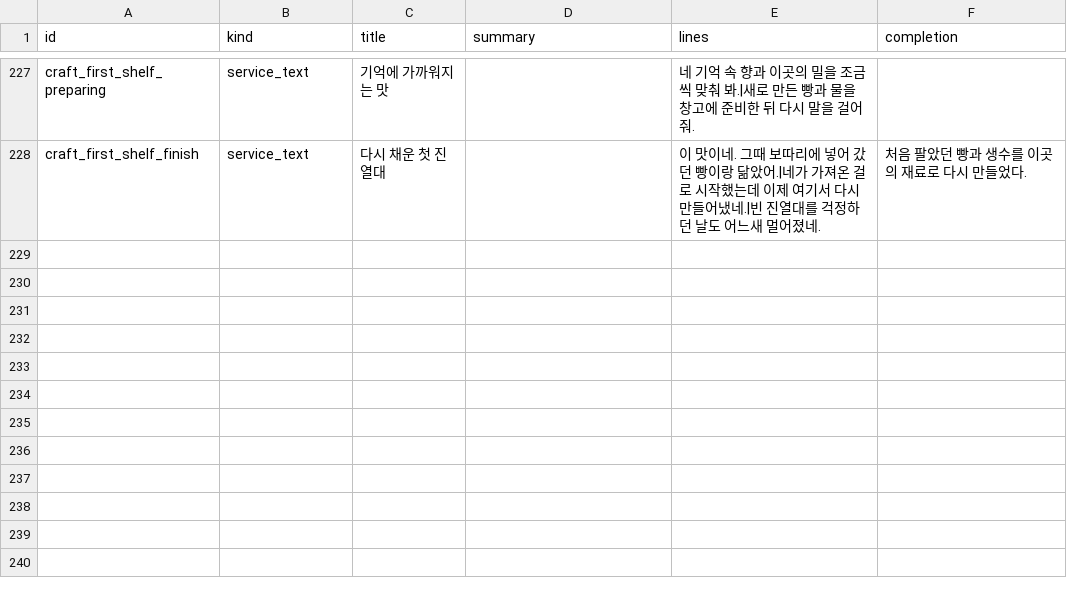
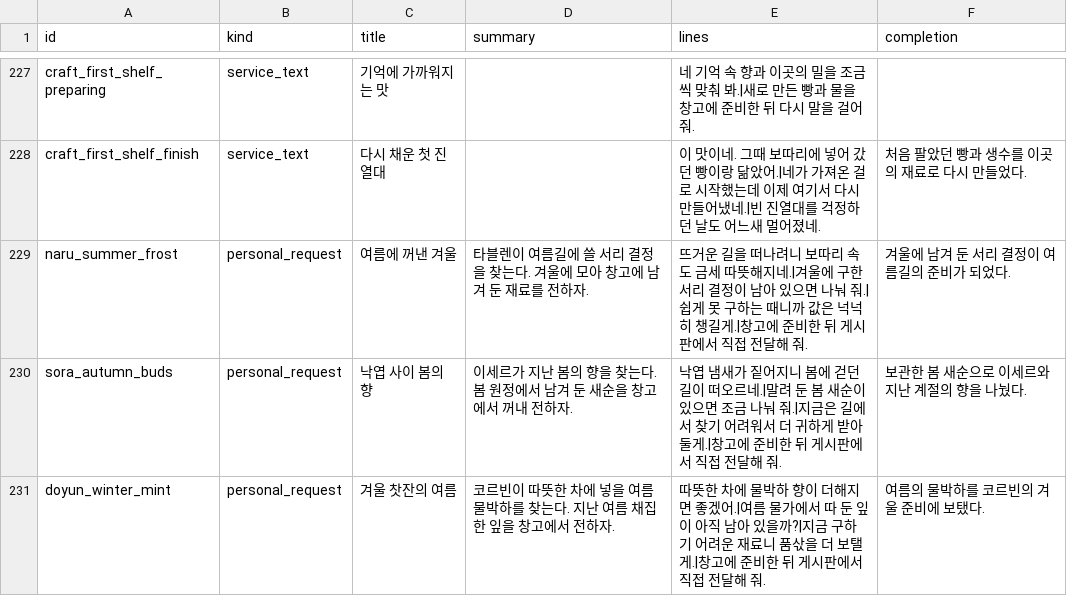
Before and after one commit to mayjohn66-cmd/project222, a CSV file: data/shop/requests/requests_text.csv, drawn as a sheet; only a part is shown, gaps mark what is left out.

```diff
--- a/data/shop/requests/requests_text.csv
+++ b/data/shop/requests/requests_text.csv
@@ -228 +228,4 @@ craft_first_shelf_preparing,service_text,기억에 가까워지는 맛,,네 기
 craft_first_shelf_finish,service_text,다시 채운 첫 진열대,,이 맛이네. 그때 보따리에 넣어 갔던 빵이랑 닮았어.|네가 가져온 걸로 시작했는데 이제 여기서 다시 만들어냈네.|빈 진열대를 걱정하던 날도 어느새 멀어졌네.,처음 팔았던 빵과 생수를 이곳의 재료로 다시 만들었다.
+naru_summer_frost,personal_request,여름에 꺼낸 겨울,타블렌이 여름길에 쓸 서리 결정을 찾는다. 겨울에 모아 창고에 남겨 둔 재료를 전하자.,뜨거운 길을 떠나려니 보따리 속도 금세 따뜻해지네.|겨울에 구한 서리 결정이 남아 있으면 나눠 줘.|쉽게 못 구하는 때니까 값은 넉넉히 챙길게.|창고에 준비한 뒤 게시판에서 직접 전달해 줘.,겨울에 남겨 둔 서리 결정이 여름길의 준비가 되었다.
+sora_autumn_buds,personal_request,낙엽 사이 봄의 향,이세르가 지난 봄의 향을 찾는다. 봄 원정에서 남겨 둔 새순을 창고에서 꺼내 전하자.,낙엽 냄새가 짙어지니 봄에 걷던 길이 떠오르네.|말려 둔 봄 새순이 있으면 조금 나눠 줘.|지금은 길에서 찾기 어려워서 더 귀하게 받아 둘게.|창고에 준비한 뒤 게시판에서 직접 전달해 줘.,보관한 봄 새순으로 이세르와 지난 계절의 향을 나눴다.
+doyun_winter_mint,personal_request,겨울 찻잔의 여름,코르빈이 따뜻한 차에 넣을 여름 물박하를 찾는다. 지난 여름 채집한 잎을 창고에서 전하자.,따뜻한 차에 물박하 향이 더해지면 좋겠어.|여름 물가에서 따 둔 잎이 아직 남아 있을까?|지금 구하기 어려운 재료니 품삯을 더 보탤게.|창고에 준비한 뒤 게시판에서 직접 전달해 줘.,여름의 물박하를 코르빈의 겨울 준비에 보탰다.
```
Also changed, not shown: data/core/items.csv, data/expedition/enemies.csv, 40 other files.
